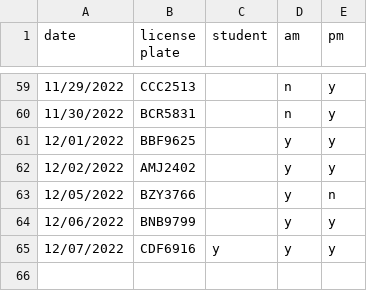
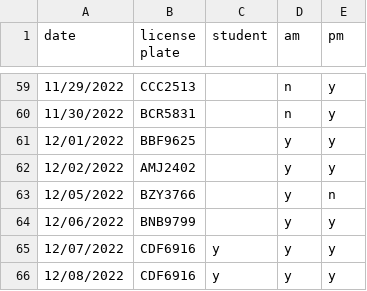
Before and after one commit to cds30895/Parking-Tracker, a CSV file: parking_data_22-23.csv, drawn as a sheet; only a part is shown, gaps mark what is left out; the diff names each change by its address in the sheet, - before the commit and + after, or states it on an @@ line.

Commit message:
data entry

```diff
--- a/parking_data_22-23.csv
+++ b/parking_data_22-23.csv
+row 66: 12/08/2022 | CDF6916 | y | y | y
```
